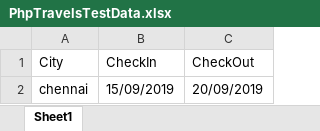
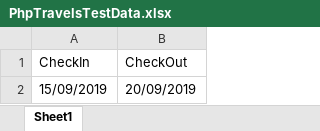
Before and after one commit to IndiraSaravanan1121/PhpTravelsHotelApplication, an Excel workbook: src/main/resources/Locator/PhpTravelsTestData.xlsx, sheet Sheet1, drawn as a sheet; values as stored, in another font and other column widths than the file's, no borders; the diff names each change by its address in the sheet, - before the commit and + after, or states it on an @@ line.

```diff
--- a/src/main/resources/Locator/PhpTravelsTestData.xlsx (sheet Sheet1)
+++ b/src/main/resources/Locator/PhpTravelsTestData.xlsx (sheet Sheet1)
-column A (City), row 2: chennai
```
Also changed, not shown: target/classes/Locator/PhpTravelsTestData.xlsx, 18 other files.
